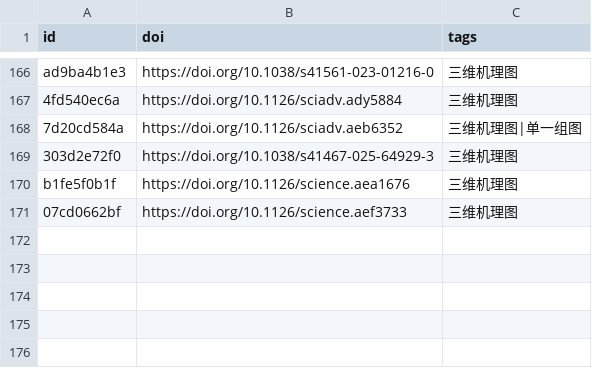
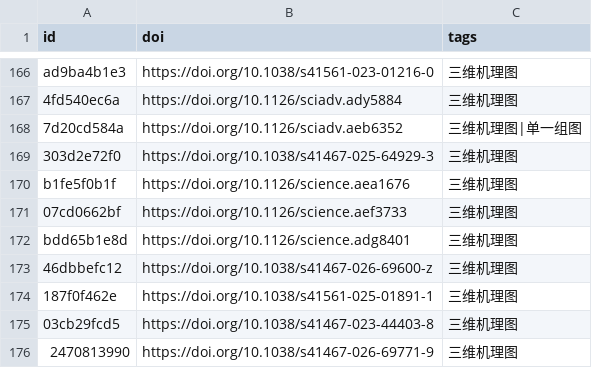
Before and after one commit to zbhgis/GeoSciPlot, a CSV file: meta/titles.csv, drawn as a sheet; only a part is shown, gaps mark what is left out.

```diff
--- a/meta/titles.csv
+++ b/meta/titles.csv
@@ -171 +171,6 @@ b1fe5f0b1f,https://doi.org/10.1126/science.aea1676,三维机理图
 07cd0662bf,https://doi.org/10.1126/science.aef3733,三维机理图
+bdd65b1e8d,https://doi.org/10.1126/science.adg8401,三维机理图
+46dbbefc12,https://doi.org/10.1038/s41467-026-69600-z,三维机理图
+187f0f462e,https://doi.org/10.1038/s41561-025-01891-1,三维机理图
+03cb29fcd5,https://doi.org/10.1038/s41467-023-44403-8,三维机理图
+2470813990,https://doi.org/10.1038/s41467-026-69771-9,三维机理图
```
Also changed, not shown: 11 other files.
